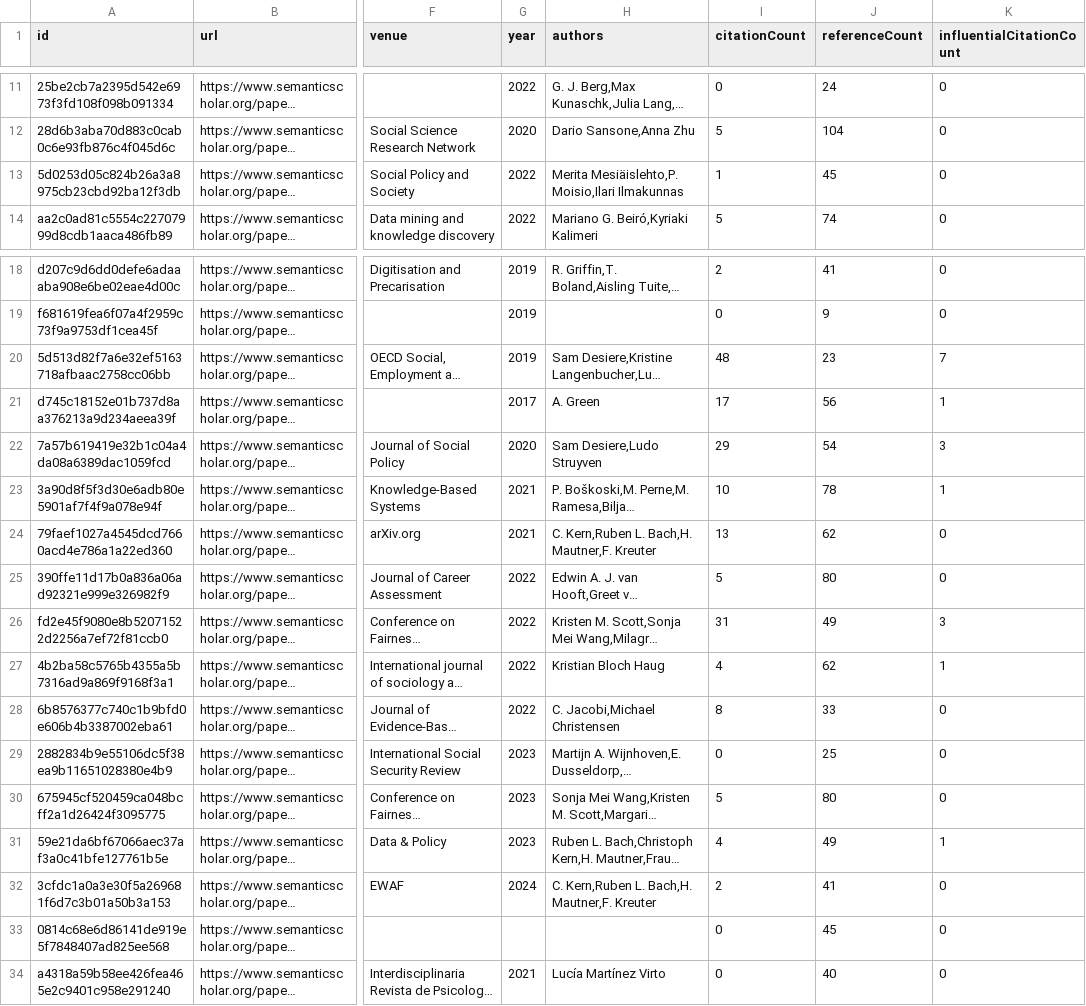
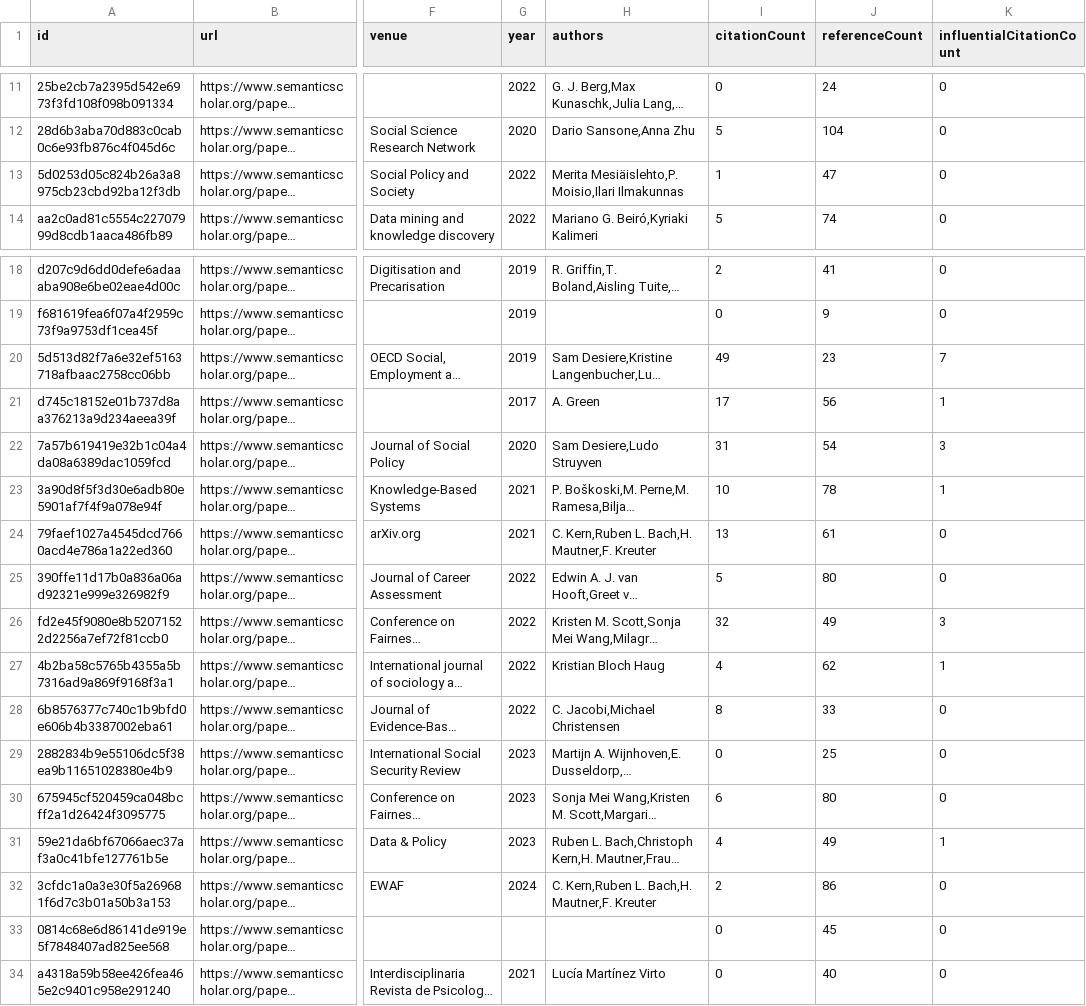
Before and after one commit to tejeramaxwell/numeracy-lit-review, a CSV file: data/candidatePapers.csv, drawn as a sheet; only a part is shown, gaps mark what is left out; long unchanged cells end in …; the diff names each change by its address in the sheet, - before the commit and + after, or states it on an @@ line.

Commit message:
Add new candidate papers

```diff
--- a/data/candidatePapers.csv
+++ b/data/candidatePapers.csv
-J13 (referenceCount): 45
+J13 (referenceCount): 47
-I20 (citationCount): 48
+I20 (citationCount): 49
-I22 (citationCount): 29
+I22 (citationCount): 31
-J24 (referenceCount): 62
+J24 (referenceCount): 61
-I26 (citationCount): 31
+I26 (citationCount): 32
-I30 (citationCount): 5
+I30 (citationCount): 6
-J32 (referenceCount): 41
+J32 (referenceCount): 86
```
Also changed, not shown: 2 other files.
